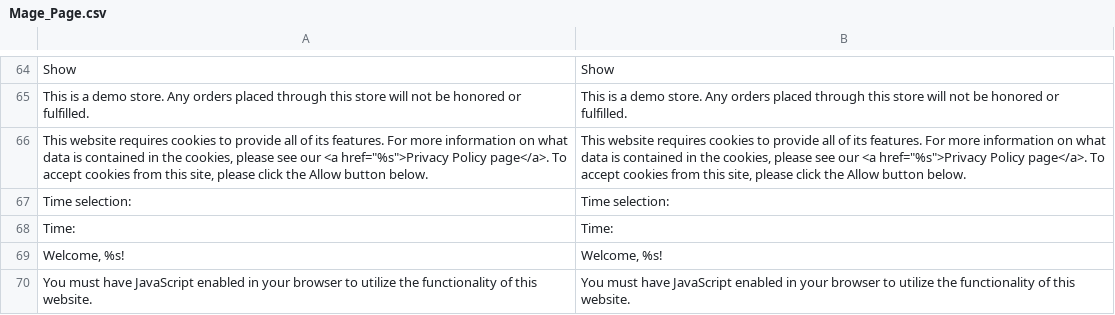
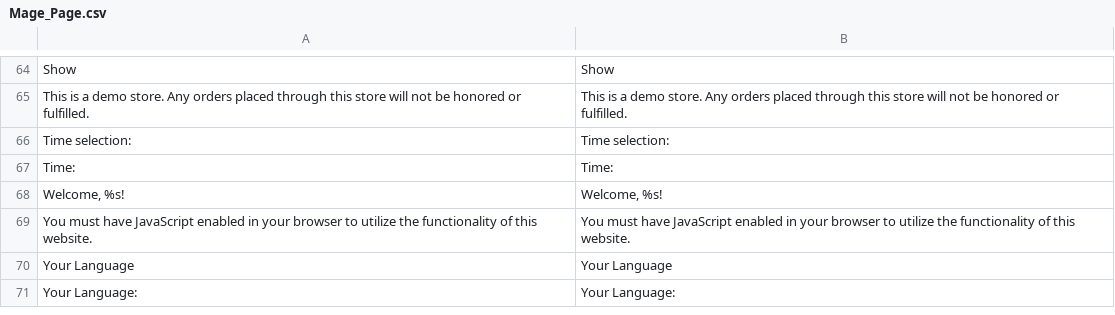
Before and after one commit to 1guru/MagentoTest, a CSV file: app/locale/en_US/Mage_Page.csv, drawn as a sheet; only a part is shown, gaps mark what is left out; the shorter side is filled out with more unchanged rows.

```diff
--- a/app/locale/en_US/Mage_Page.csv
+++ b/app/locale/en_US/Mage_Page.csv
@@ -65,3 +65,2 @@
 "This is a demo store. Any orders placed through this store will not be honored or fulfilled.","This is a demo store. Any orders placed through this store will not be honored or fulfilled."
-"This website requires cookies to provide all of its features. For more information on what data is contained in the cookies, please see our <a href=""%s"">Privacy Policy page</a>. To accept cookies from this site, please click the Allow button below.","This website requires cookies to provide all of its features. For more information on what data is contained in the cookies, please see our <a href=""%s"">Privacy Policy page</a>. To accept cookies from this site, please click the Allow button below."
 "Time selection:","Time selection:"
```
Also changed, not shown: app/locale/en_US/Mage_Authorizenet.csv, app/locale/en_US/Mage_Bundle.csv, 15 other files.
